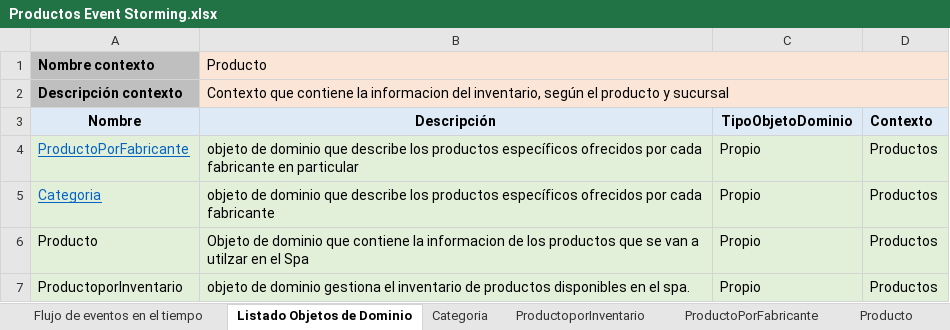
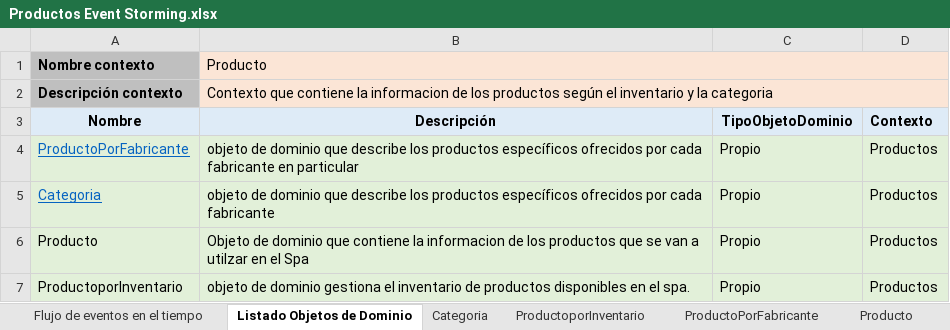
Before and after one commit to cristianospina/DOO, an Excel workbook: SpaOnline/EventStorming/Productos Event Storming.xlsx, sheet Listado Objetos de Dominio, drawn as a sheet; values as stored, in another font and other column widths than the file's, no borders; the diff names each change by its address in the sheet, - before the commit and + after, or states it on an @@ line.

```diff
--- a/SpaOnline/EventStorming/Productos Event Storming.xlsx (sheet Listado Objetos de Dominio)
+++ b/SpaOnline/EventStorming/Productos Event Storming.xlsx (sheet Listado Objetos de Dominio)
-B2 (Descripción): …la informacion del inventario, según el producto y sucursal
+B2 (Descripción): …la informacion de los productos según el inventario y la categoria
```
Also changed, not shown: SpaOnline/EventStorming/CitaReserva - Event Storming.xlsx, SpaOnline/EventStorming/Pagos - Event Storming.xlsx, 3 other files.
